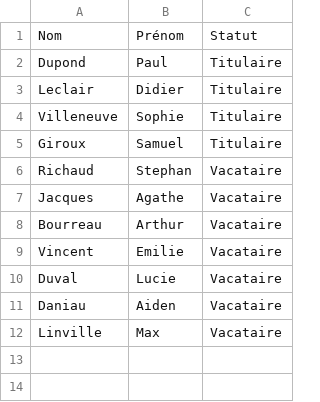
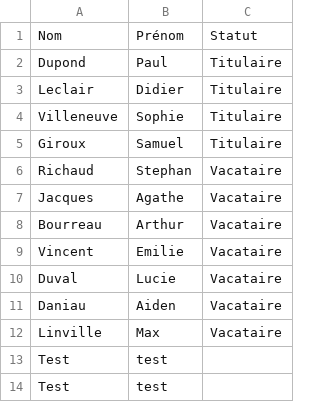
Before and after one commit to samuelhentrics/Controlo, a CSV file: src/Enseignants/liste-enseignants.csv, drawn as a sheet; the diff names each change by its address in the sheet, - before the commit and + after, or states it on an @@ line.

```diff
--- a/src/Enseignants/liste-enseignants.csv
+++ b/src/Enseignants/liste-enseignants.csv
+row 13: Test | test
+row 14: Test | test
```
Also changed, not shown: src/Utilisateurs/liste-utilisateurs.csv, 25 other files.
